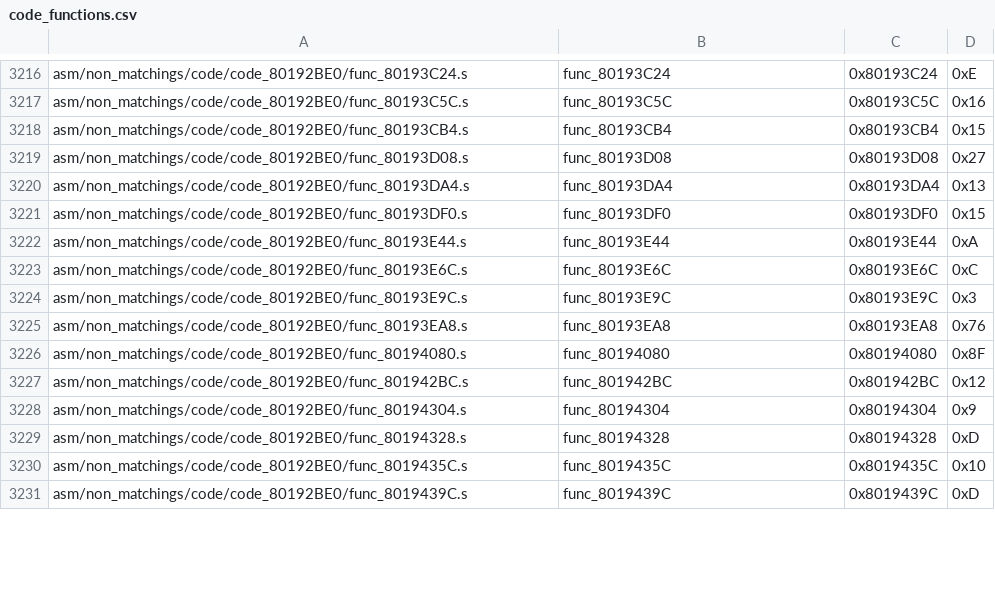
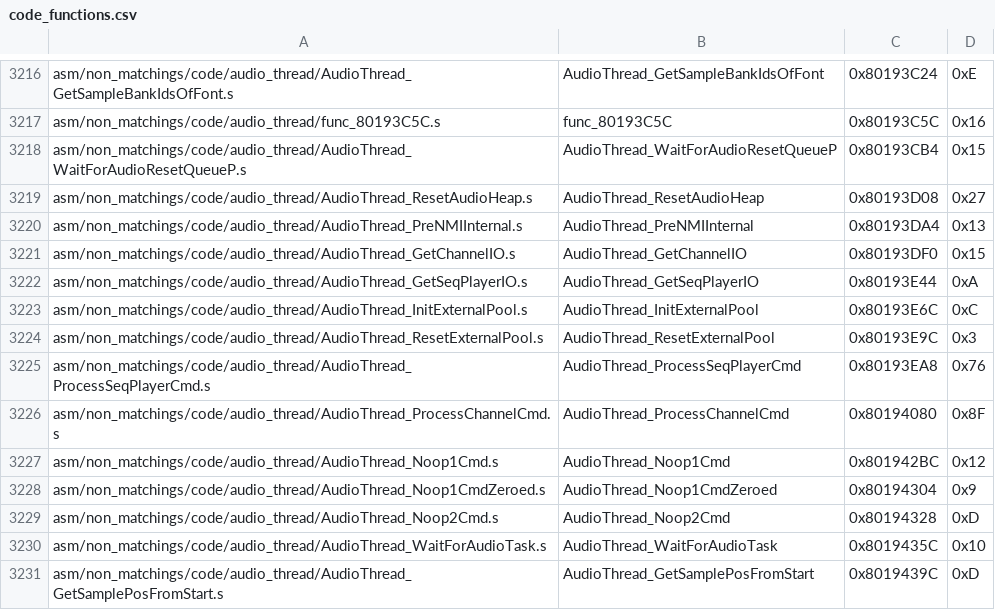
Before and after one commit to zeldaret/mm, a CSV file: tools/sizes/code_functions.csv, drawn as a sheet; only a part is shown, gaps mark what is left out; the diff covers the shown part only; the diff names each change by its address in the sheet, - before the commit and + after, or states it on an @@ line.

Commit message:
`audio_thread.c` OK and Documented (code_80192BE0.c) (#1117)
* copy docs from audio

* PR Suggestions Round 1

* more PR suggestions

* fix bss

* PR Suggestions

* oops, duplicate

* apply OoT Feedback, fix bss

* cleanup

* spacing

* bss

Co-authored-by: angie <angheloalf95@gmail.com>

```diff
--- a/tools/sizes/code_functions.csv
+++ b/tools/sizes/code_functions.csv
-A3216: asm/non_matchings/code/code_80192BE0/func_80193C24.s
+A3216: asm/non_matchings/code/audio_thread/AudioThread_GetSampleBankIdsOfFont.s
-B3216: func_80193C24
+B3216: AudioThread_GetSampleBankIdsOfFont
-A3217: asm/non_matchings/code/code_80192BE0/func_80193C5C.s
+A3217: asm/non_matchings/code/audio_thread/func_80193C5C.s
-A3218: asm/non_matchings/code/code_80192BE0/func_80193CB4.s
+A3218: asm/non_matchings/code/audio_thread/AudioThread_WaitForAudioResetQueueP.s
-B3218: func_80193CB4
+B3218: AudioThread_WaitForAudioResetQueueP
-A3219: asm/non_matchings/code/code_80192BE0/func_80193D08.s
+A3219: asm/non_matchings/code/audio_thread/AudioThread_ResetAudioHeap.s
-B3219: func_80193D08
+B3219: AudioThread_ResetAudioHeap
-A3220: asm/non_matchings/code/code_80192BE0/func_80193DA4.s
+A3220: asm/non_matchings/code/audio_thread/AudioThread_PreNMIInternal.s
-B3220: func_80193DA4
+B3220: AudioThread_PreNMIInternal
-A3221: asm/non_matchings/code/code_80192BE0/func_80193DF0.s
+A3221: asm/non_matchings/code/audio_thread/AudioThread_GetChannelIO.s
-B3221: func_80193DF0
+B3221: AudioThread_GetChannelIO
-A3222: asm/non_matchings/code/code_80192BE0/func_80193E44.s
+A3222: asm/non_matchings/code/audio_thread/AudioThread_GetSeqPlayerIO.s
-B3222: func_80193E44
+B3222: AudioThread_GetSeqPlayerIO
-A3223: asm/non_matchings/code/code_80192BE0/func_80193E6C.s
+A3223: asm/non_matchings/code/audio_thread/AudioThread_InitExternalPool.s
-B3223: func_80193E6C
+B3223: AudioThread_InitExternalPool
-A3224: asm/non_matchings/code/code_80192BE0/func_80193E9C.s
+A3224: asm/non_matchings/code/audio_thread/AudioThread_ResetExternalPool.s
-B3224: func_80193E9C
+B3224: AudioThread_ResetExternalPool
-A3225: asm/non_matchings/code/code_80192BE0/func_80193EA8.s
+A3225: asm/non_matchings/code/audio_thread/AudioThread_ProcessSeqPlayerCmd.s
-B3225: func_80193EA8
+B3225: AudioThread_ProcessSeqPlayerCmd
-A3226: asm/non_matchings/code/code_80192BE0/func_80194080.s
+A3226: asm/non_matchings/code/audio_thread/AudioThread_ProcessChannelCmd.s
-B3226: func_80194080
+B3226: AudioThread_ProcessChannelCmd
-A3227: asm/non_matchings/code/code_80192BE0/func_801942BC.s
+A3227: asm/non_matchings/code/audio_thread/AudioThread_Noop1Cmd.s
-B3227: func_801942BC
+B3227: AudioThread_Noop1Cmd
-A3228: asm/non_matchings/code/code_80192BE0/func_80194304.s
+A3228: asm/non_matchings/code/audio_thread/AudioThread_Noop1CmdZeroed.s
-B3228: func_80194304
+B3228: AudioThread_Noop1CmdZeroed
-A3229: asm/non_matchings/code/code_80192BE0/func_80194328.s
+A3229: asm/non_matchings/code/audio_thread/AudioThread_Noop2Cmd.s
-B3229: func_80194328
+B3229: AudioThread_Noop2Cmd
-A3230: asm/non_matchings/code/code_80192BE0/func_8019435C.s
+A3230: asm/non_matchings/code/audio_thread/AudioThread_WaitForAudioTask.s
-B3230: func_8019435C
+B3230: AudioThread_WaitForAudioTask
-A3231: asm/non_matchings/code/code_80192BE0/func_8019439C.s
+A3231: asm/non_matchings/code/audio_thread/AudioThread_GetSamplePosFromStart.s
-B3231: func_8019439C
+B3231: AudioThread_GetSamplePosFromStart
```
Also changed, not shown: 43 edited cells elsewhere in this file, 21 other files.
